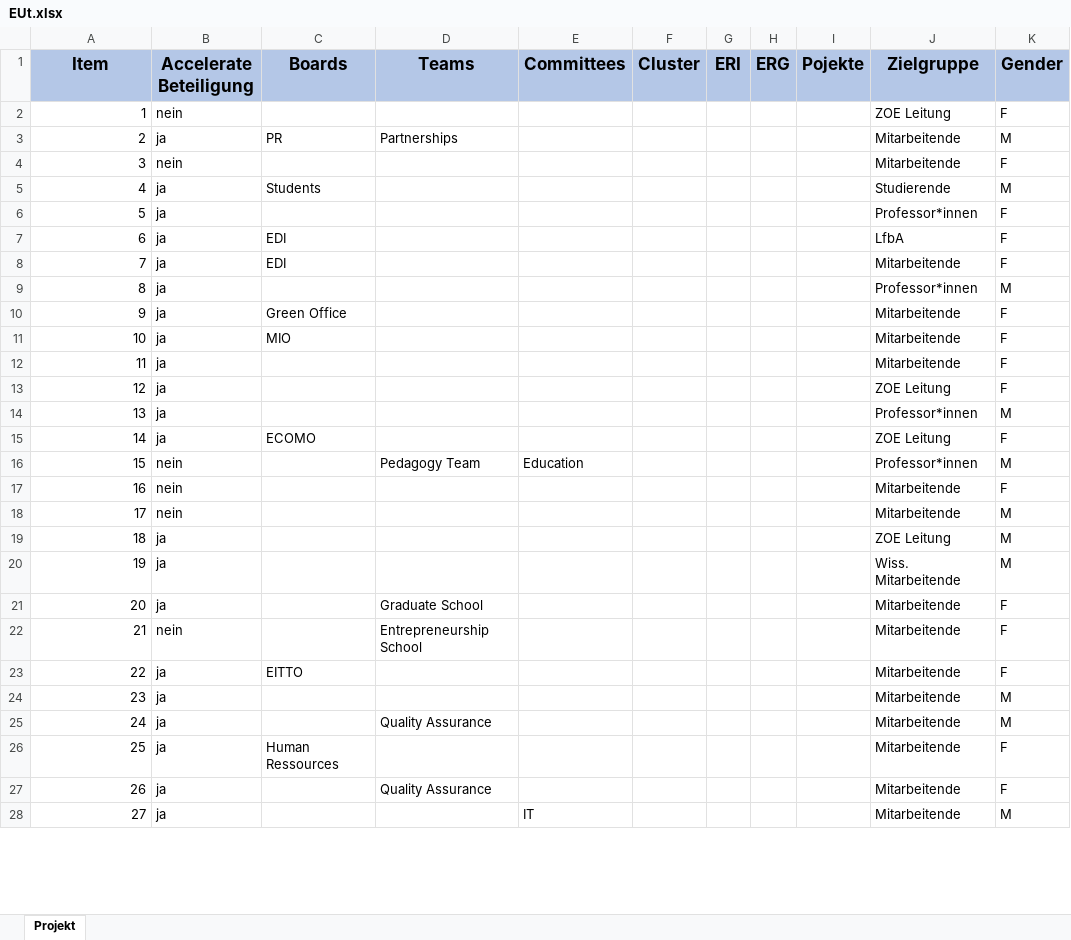
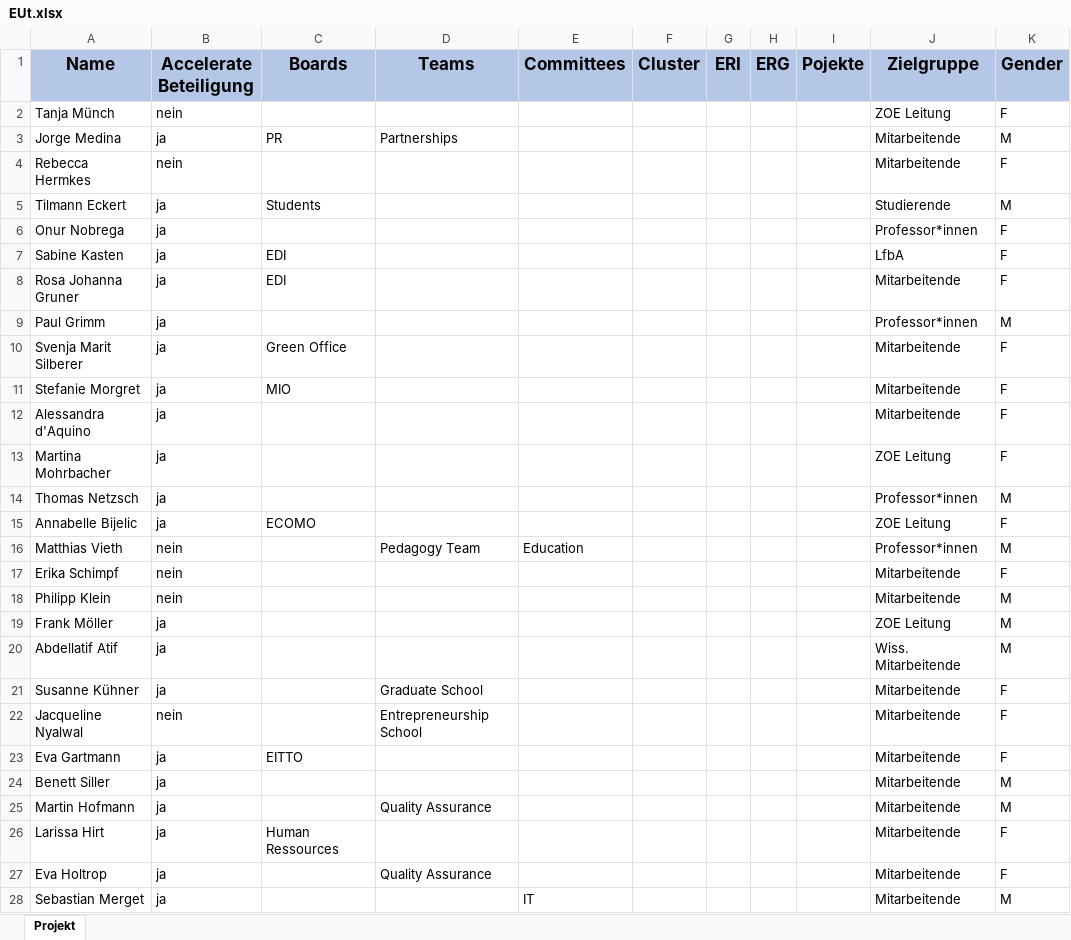
Before and after one commit to jormedinavic/h_da-Dashboard, an Excel workbook: EUt.xlsx, sheet Projekt, drawn as a sheet; only a part is shown; values as stored, in another font and other column widths than the file's, no borders; ↵ is a line break in a cell; the diff covers the shown part only; the diff names each change by its address in the sheet, - before the commit and + after, or states it on an @@ line.

```diff
--- a/EUt.xlsx (sheet Projekt)
+++ b/EUt.xlsx (sheet Projekt)
-A1: Item
+A1: Name
-B1: Accelerate Beteiligung
+B1: Accelerate ↵ Beteiligung
-A2 (Name): 1
+A2 (Name): Tanja Münch
-A3 (Name): 2
+A3 (Name): Jorge Medina
-A4 (Name): 3
+A4 (Name): Rebecca Hermkes
-A5 (Name): 4
+A5 (Name): Tilmann Eckert
-A6 (Name): 5
+A6 (Name): Onur Nobrega
-A7 (Name): 6
+A7 (Name): Sabine Kasten
-A8 (Name): 7
+A8 (Name): Rosa Johanna Gruner
-A9 (Name): 8
+A9 (Name): Paul Grimm
-A10 (Name): 9
+A10 (Name): Svenja Marit Silberer
-A11 (Name): 10
+A11 (Name): Stefanie Morgret
-A12 (Name): 11
+A12 (Name): Alessandra d'Aquino
-A13 (Name): 12
+A13 (Name): Martina Mohrbacher
-A14 (Name): 13
+A14 (Name): Thomas Netzsch
-A15 (Name): 14
+A15 (Name): Annabelle Bijelic
-A16 (Name): 15
+A16 (Name): Matthias Vieth
-A17 (Name): 16
+A17 (Name): Erika Schimpf
-A18 (Name): 17
+A18 (Name): Philipp Klein
-A19 (Name): 18
+A19 (Name): Frank Möller
-A20 (Name): 19
+A20 (Name): Abdellatif Atif
-A21 (Name): 20
+A21 (Name): Susanne Kühner
-A22 (Name): 21
+A22 (Name): Jacqueline Nyalwal
-A23 (Name): 22
+A23 (Name): Eva Gartmann
-A24 (Name): 23
+A24 (Name): Benett Siller
-A25 (Name): 24
+A25 (Name): Martin Hofmann
-A26 (Name): 25
+A26 (Name): Larissa Hirt
-A27 (Name): 26
+A27 (Name): Eva Holtrop
-A28 (Name): 27
+A28 (Name): Sebastian Merget
```
Also changed, not shown: other rows of this sheet.
